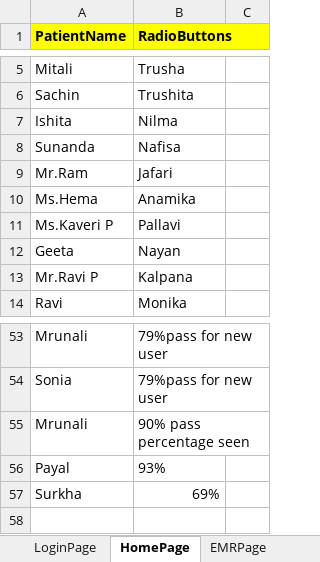
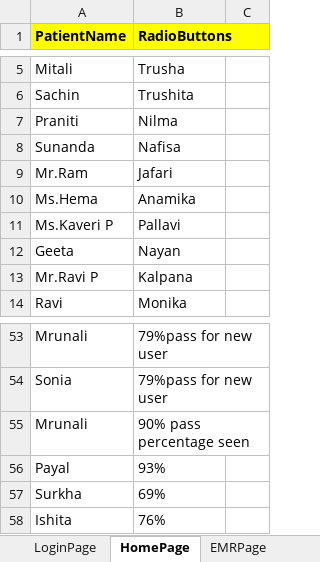
Before and after one commit to meetparag81/IVFMilanNew, an Excel workbook: IVFmilan/src/main/java/com_Milan_TestData/Milandata.xlsx, sheet HomePage, drawn as a sheet; only a part is shown, gaps mark what is left out; values as stored, in another font and other column widths than the file's, no borders; the diff names each change by its address in the sheet, - before the commit and + after, or states it on an @@ line.

```diff
--- a/IVFmilan/src/main/java/com_Milan_TestData/Milandata.xlsx (sheet HomePage)
+++ b/IVFmilan/src/main/java/com_Milan_TestData/Milandata.xlsx (sheet HomePage)
-A7 (PatientName): Ishita
+A7 (PatientName): Praniti
-B57 alignment: right
+B57 alignment: left
+row 58: Ishita | 76%
```
Also changed, not shown: sheet Stimulationchart, sheet CycleList, 38 other files.
